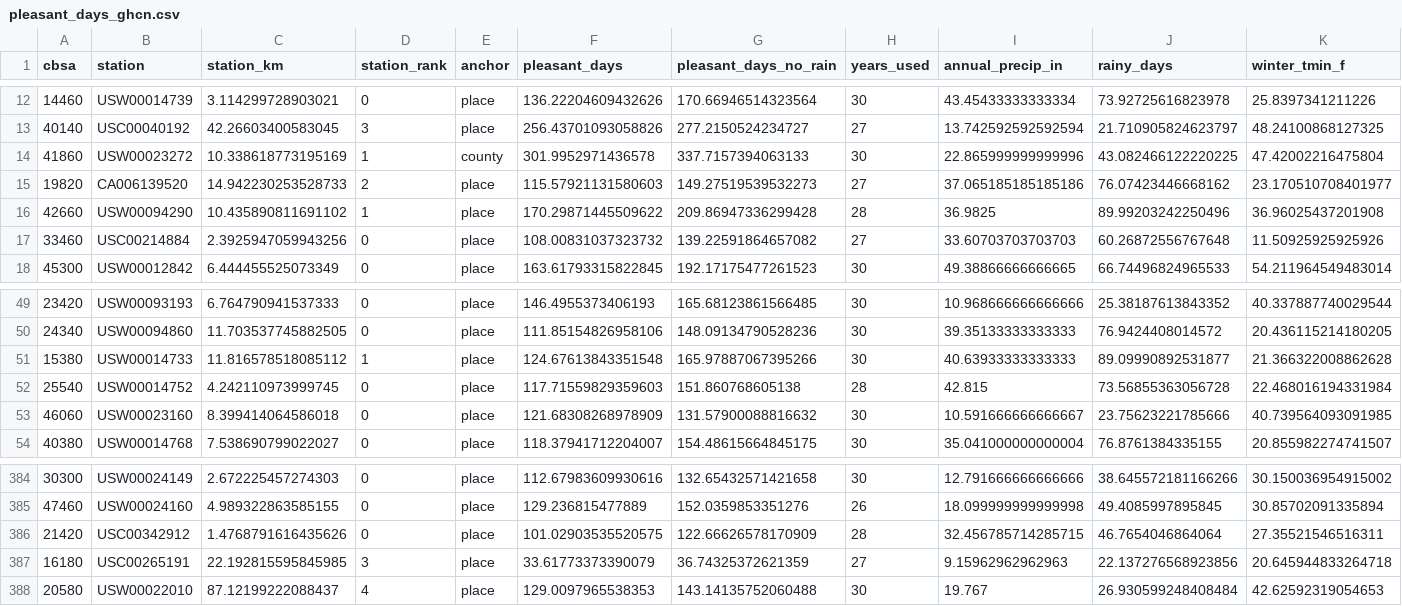
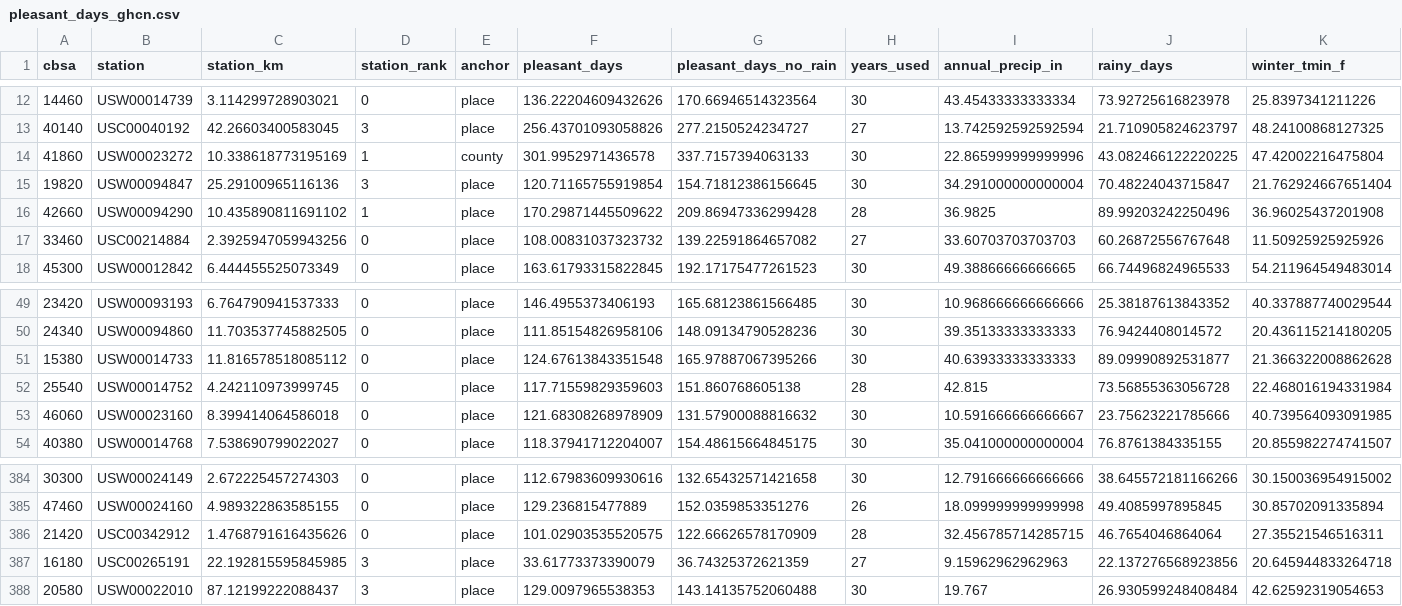
Before and after one commit to Nathan98000/Dating_Stats_Atlas, a CSV file: atlas/results/phase2d/pleasant_days_ghcn.csv, drawn as a sheet; only a part is shown, gaps mark what is left out.

```diff
--- a/atlas/results/phase2d/pleasant_days_ghcn.csv
+++ b/atlas/results/phase2d/pleasant_days_ghcn.csv
@@ -14,3 +14,3 @@ cbsa,station,station_km,station_rank,anchor,pleasant_days,pleasant_days_no_rain,
 41860,USW00023272,10.338618773195169,1,county,301.9952971436578,337.7157394063133,30,22.865999999999996,43.082466122220225,47.42002216475804
-19820,CA006139520,14.942230253528733,2,place,115.57921131580603,149.27519539532273,27,37.065185185185186,76.07423446668162,23.170510708401977
+19820,USW00094847,25.29100965116136,3,place,120.71165755919854,154.71812386156645,30,34.291000000000004,70.48224043715847,21.762924667651404
 42660,USW00094290,10.435890811691102,1,place,170.29871445509622,209.86947336299428,28,36.9825,89.99203242250496,36.96025437201908
@@ -50,3 +50,3 @@ cbsa,station,station_km,station_rank,anchor,pleasant_days,pleasant_days_no_rain,
 24340,USW00094860,11.703537745882505,0,place,111.85154826958106,148.09134790528236,30,39.35133333333333,76.9424408014572,20.436115214180205
-15380,USW00014733,11.816578518085112,1,place,124.67613843351548,165.97887067395266,30,40.63933333333333,89.09990892531877,21.366322008862628
+15380,USW00014733,11.816578518085112,0,place,124.67613843351548,165.97887067395266,30,40.63933333333333,89.09990892531877,21.366322008862628
 25540,USW00014752,4.242110973999745,0,place,117.71559829359603,151.860768605138,28,42.815,73.56855363056728,22.468016194331984
@@ -387,2 +387,2 @@ cbsa,station,station_km,station_rank,anchor,pleasant_days,pleasant_days_no_rain,
 16180,USC00265191,22.192815595845985,3,place,33.61773373390079,36.74325372621359,27,9.15962962962963,22.137276568923856,20.645944833264718
-20580,USW00022010,87.12199222088437,4,place,129.0097965538353,143.14135752060488,30,19.767,26.930599248408484,42.62592319054653
+20580,USW00022010,87.12199222088437,3,place,129.0097965538353,143.14135752060488,30,19.767,26.930599248408484,42.62592319054653
```
Also changed, not shown: atlas/results/phase2/static_features.csv, 20 other files.
